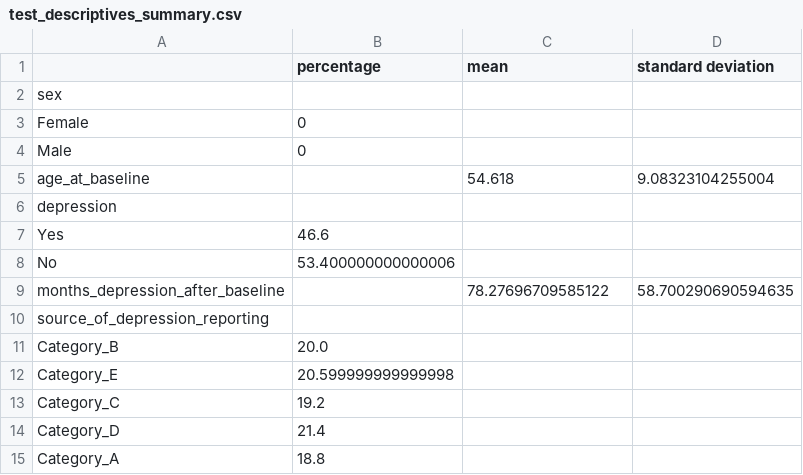
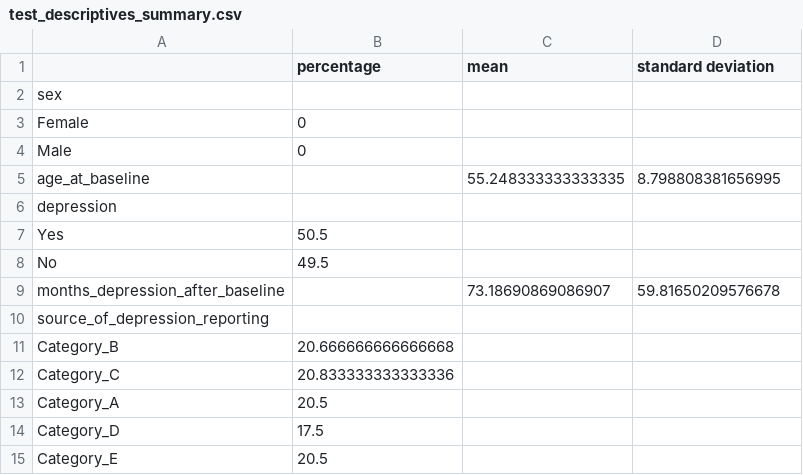
Before and after one commit to peterhaupt/fuzzy_risk_prediction, a CSV file: data/test_descriptives_summary.csv, drawn as a sheet.

```diff
--- a/data/test_descriptives_summary.csv
+++ b/data/test_descriptives_summary.csv
@@ -4,12 +4,12 @@ Female,0,,
 Male,0,,
-age_at_baseline,,54.618,9.08323104255004
+age_at_baseline,,55.248333333333335,8.798808381656995
 depression,,,
-Yes,46.6,,
-No,53.400000000000006,,
-months_depression_after_baseline,,78.27696709585122,58.700290690594635
+Yes,50.5,,
+No,49.5,,
+months_depression_after_baseline,,73.18690869086907,59.81650209576678
 source_of_depression_reporting,,,
-Category_B,20.0,,
-Category_E,20.599999999999998,,
-Category_C,19.2,,
-Category_D,21.4,,
-Category_A,18.8,,
+Category_B,20.666666666666668,,
+Category_C,20.833333333333336,,
+Category_A,20.5,,
+Category_D,17.5,,
+Category_E,20.5,,
```
Also changed, not shown: data/numeric_features_iqr.csv, data/numeric_features_outliers.csv, 55 other files.
